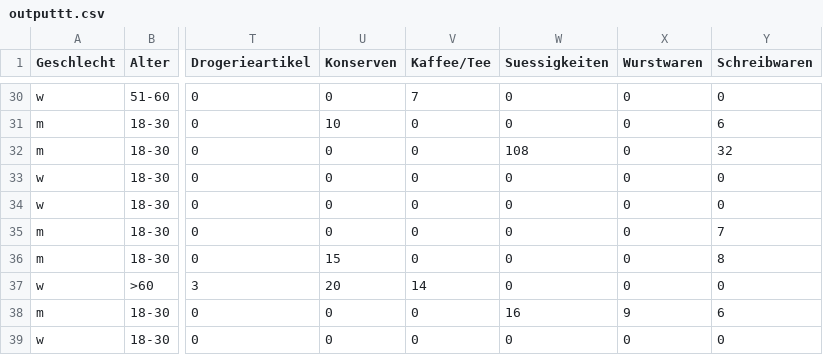
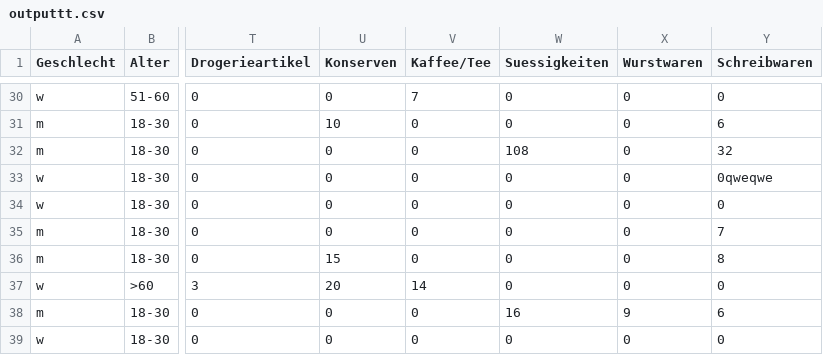
Before and after one commit to pi8901/BlueScreenSoftware, a CSV file: API/src/main/resources/static/outputtt.csv, drawn as a sheet; only a part is shown, gaps mark what is left out; the diff names each change by its address in the sheet, - before the commit and + after, or states it on an @@ line.

```diff
--- a/API/src/main/resources/static/outputtt.csv
+++ b/API/src/main/resources/static/outputtt.csv
-Y33 (Schreibwaren): 0
+Y33 (Schreibwaren): 0qweqwe
```
Also changed, not shown: 5 other files.
